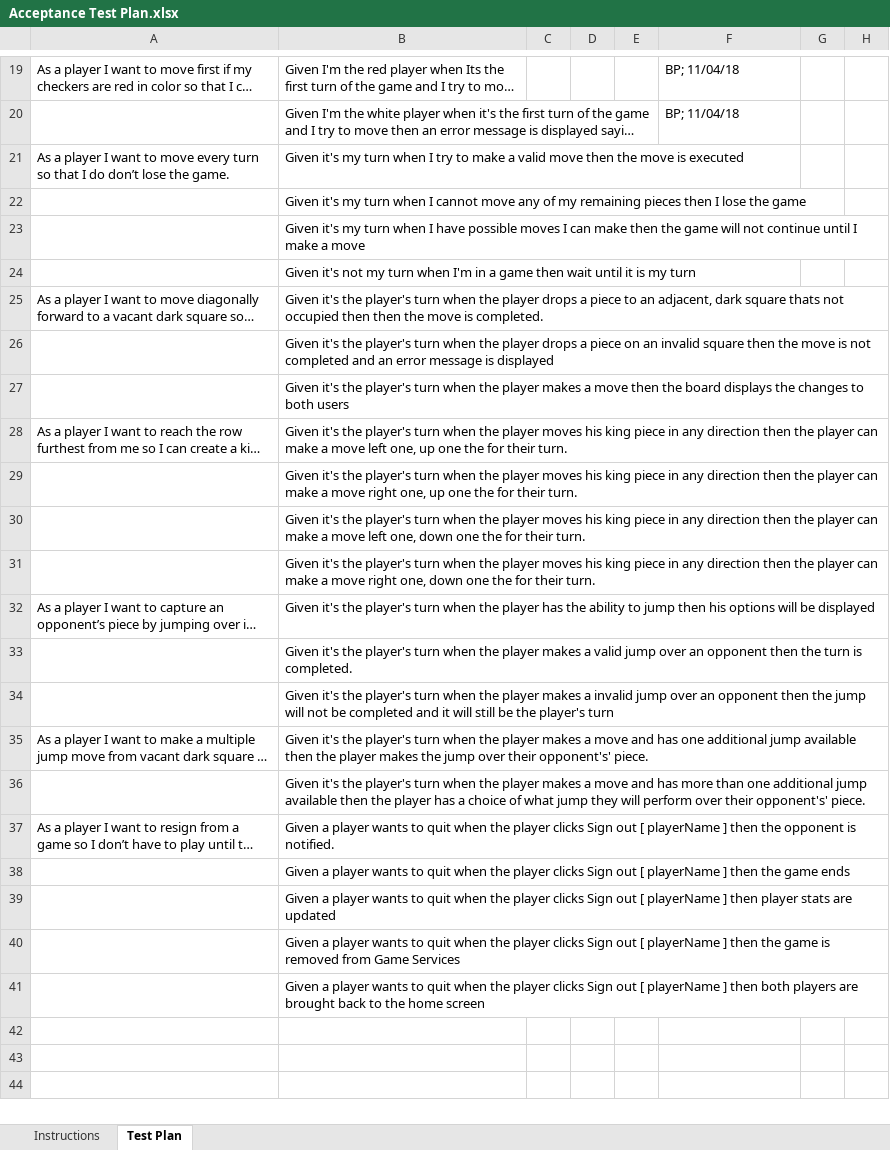
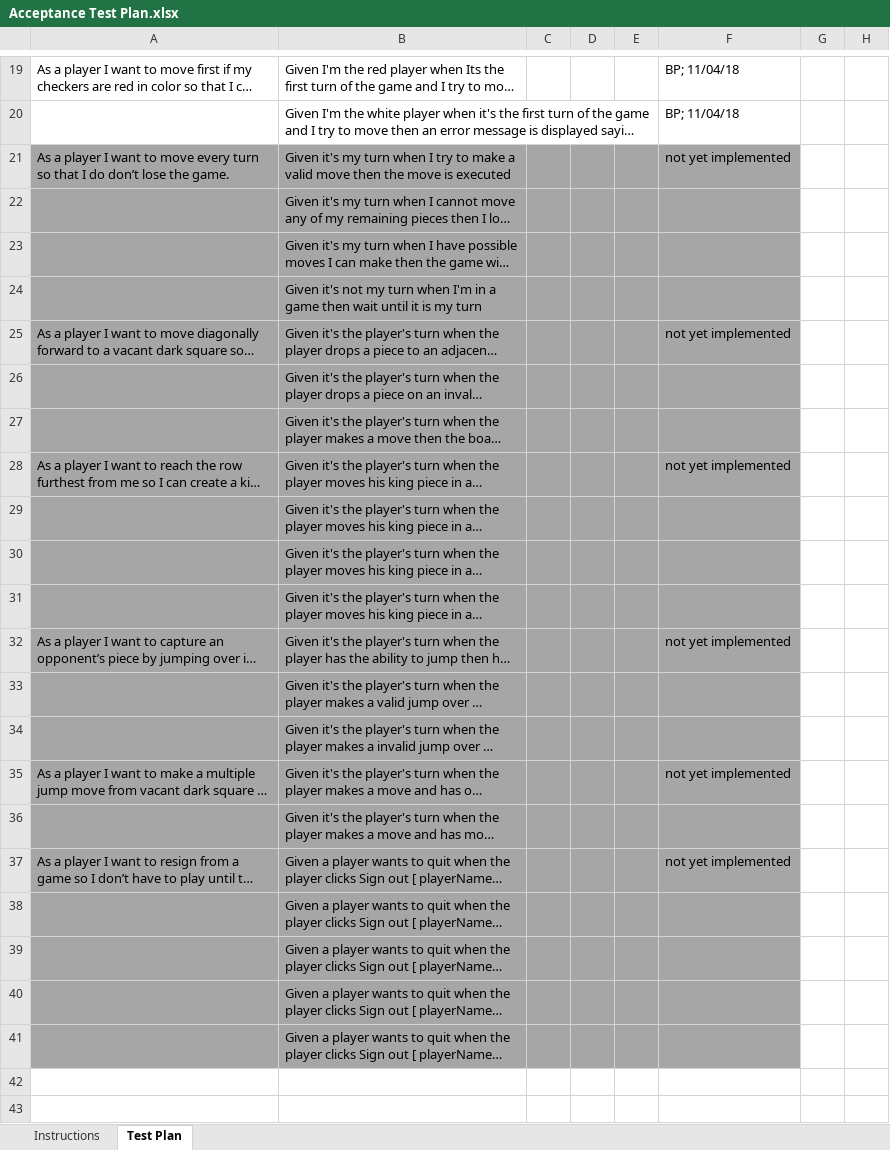
Before and after one commit to rxv3774/WebCheckers, an Excel workbook: etc/Acceptance Test Plan.xlsx, sheet Test Plan, drawn as a sheet; only a part is shown, gaps mark what is left out; the shorter side is filled out with more unchanged rows; long unchanged cells end in …; values as stored, in another font and other column widths than the file's, no borders; conditional formats not drawn; the diff names each change by its address in the sheet, - before the commit and + after, or states it on an @@ line.

Commit message:
Updated the Acceptance Test Plan for the team cross check.

```diff
--- a/etc/Acceptance Test Plan.xlsx (sheet Test Plan)
+++ b/etc/Acceptance Test Plan.xlsx (sheet Test Plan)
-A21:F41 fill: none
+A21:F41 fill: #A6A6A6
-F21: (empty)
+F21: not yet implemented
-F25: (empty)
+F25: not yet implemented
-F28: (empty)
+F28: not yet implemented
-F32: (empty)
+F32: not yet implemented
-F35: (empty)
+F35: not yet implemented
-F37: (empty)
+F37: not yet implemented
```
